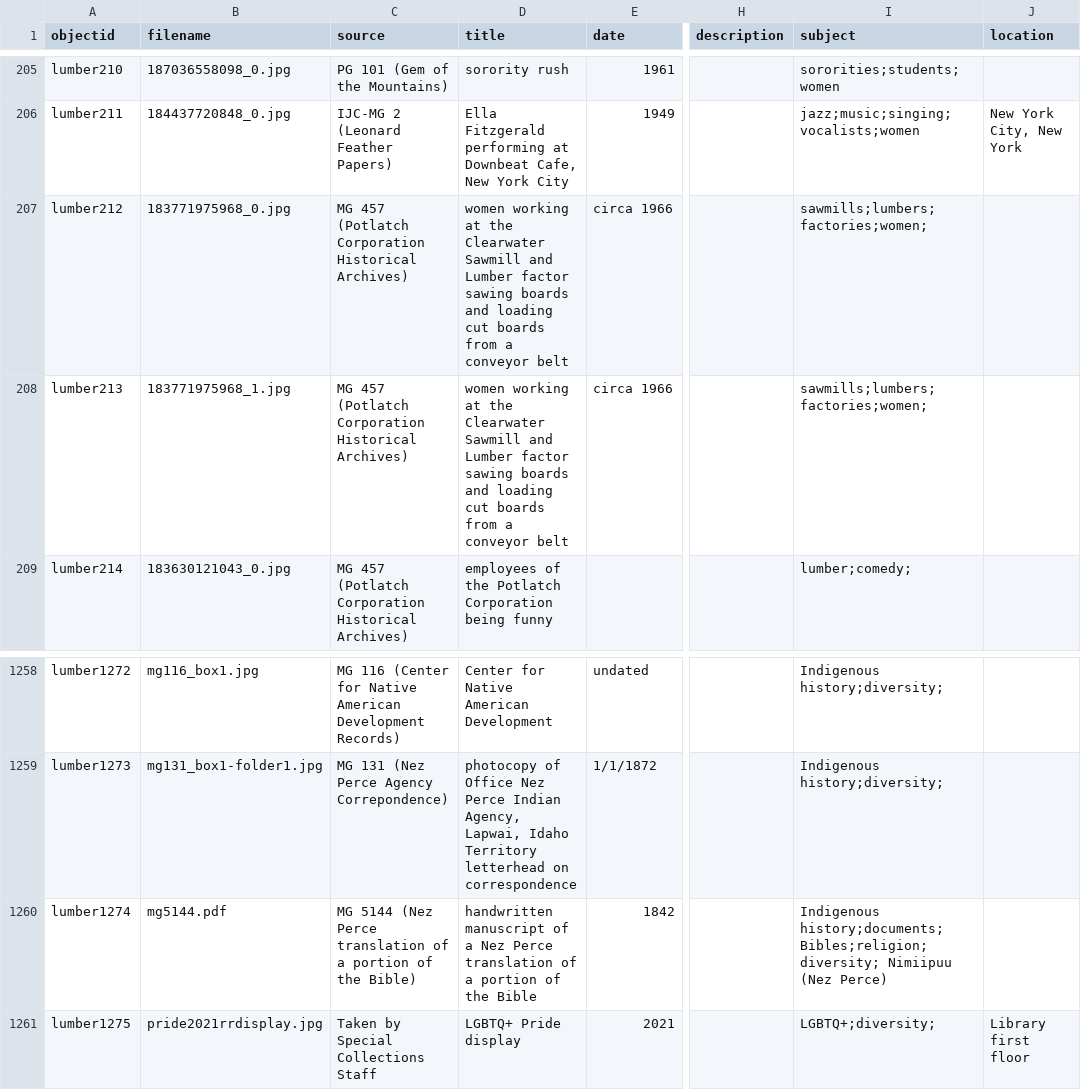
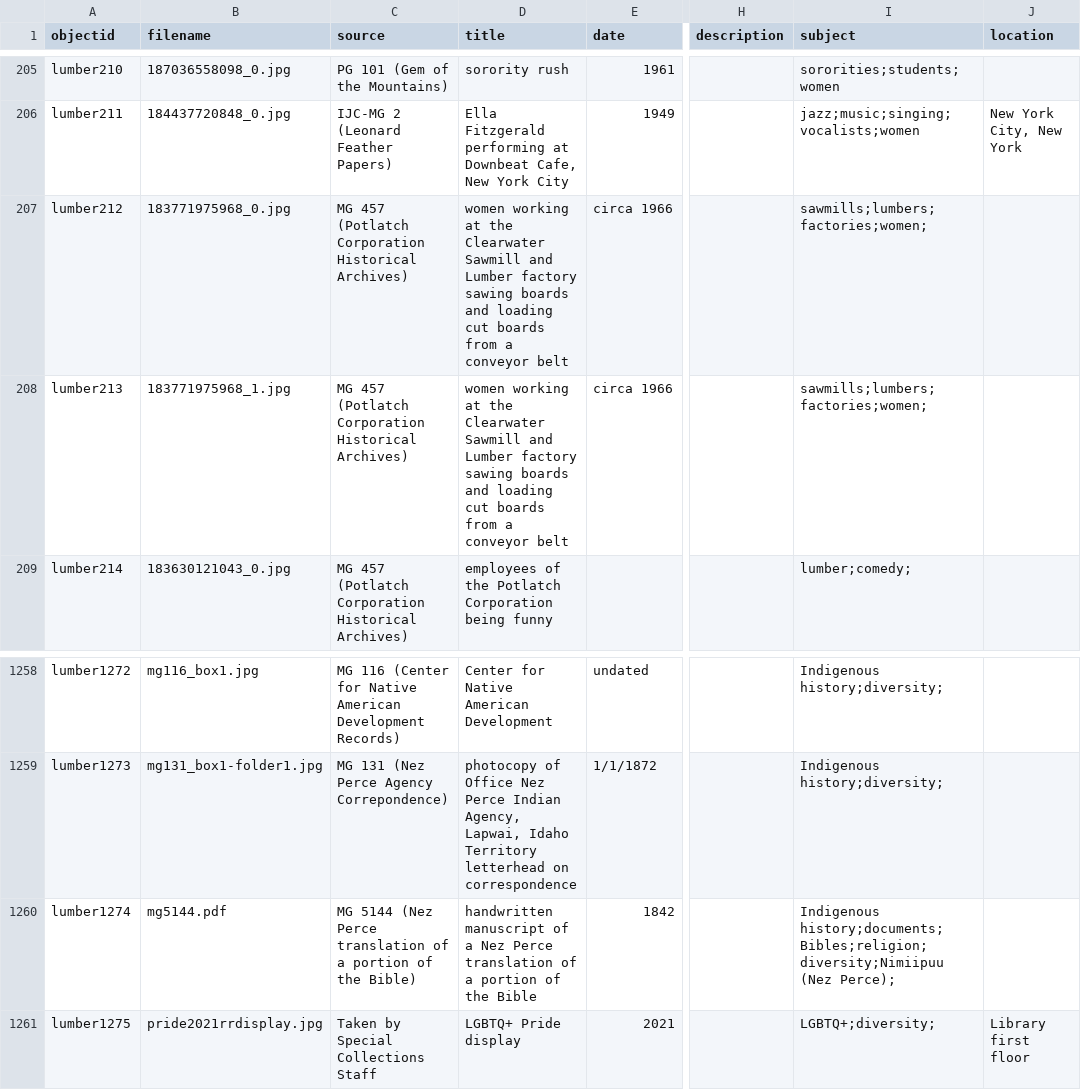
Before and after one commit to uidaholib/spec-lumber, a CSV file: _data/lumber.csv, drawn as a sheet; only a part is shown, gaps mark what is left out; the diff names each change by its address in the sheet, - before the commit and + after, or states it on an @@ line.

Commit message:
fixed titles

```diff
--- a/_data/lumber.csv
+++ b/_data/lumber.csv
-D207:D208 (title): …and Lumber factor sawing boards…
+D207:D208 (title): …and Lumber factory sawing boards…
-I1260 (subject): Indigenous history;documents;Bibles;religion;diversity; Nimiipuu (Nez Perce)
+I1260 (subject): Indigenous history;documents;Bibles;religion;diversity;Nimiipuu (Nez Perce);
```
